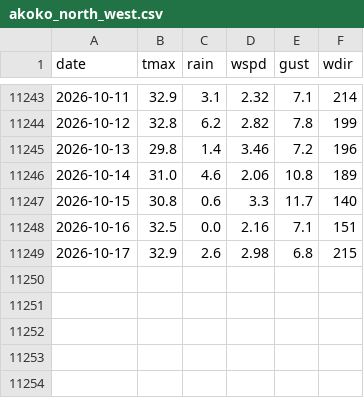
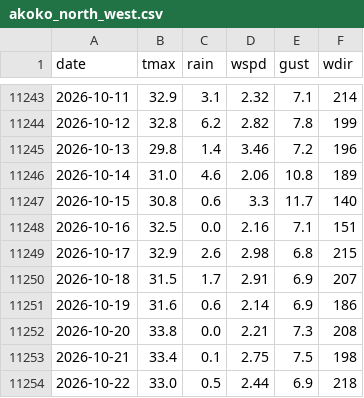
Before and after one commit to Pianoshed/ondo-climate-watch, a CSV file: backend/data/cache/hazards/akoko_north_west.csv, drawn as a sheet; only a part is shown, gaps mark what is left out; the diff names each change by its address in the sheet, - before the commit and + after, or states it on an @@ line.

```diff
--- a/backend/data/cache/hazards/akoko_north_west.csv
+++ b/backend/data/cache/hazards/akoko_north_west.csv
+row 11250: 2026-10-18 | 31.5 | 1.7 | 2.91 | 6.9 | 207
+row 11251: 2026-10-19 | 31.6 | 0.6 | 2.14 | 6.9 | 186
+row 11252: 2026-10-20 | 33.8 | 0.0 | 2.21 | 7.3 | 208
+row 11253: 2026-10-21 | 33.4 | 0.1 | 2.75 | 7.5 | 198
+row 11254: 2026-10-22 | 33.0 | 0.5 | 2.44 | 6.9 | 218
```
Also changed, not shown: backend/data/cache/hazards/ese_odo.csv, backend/data/cache/hazards/ifedore.csv, 16 other files.
